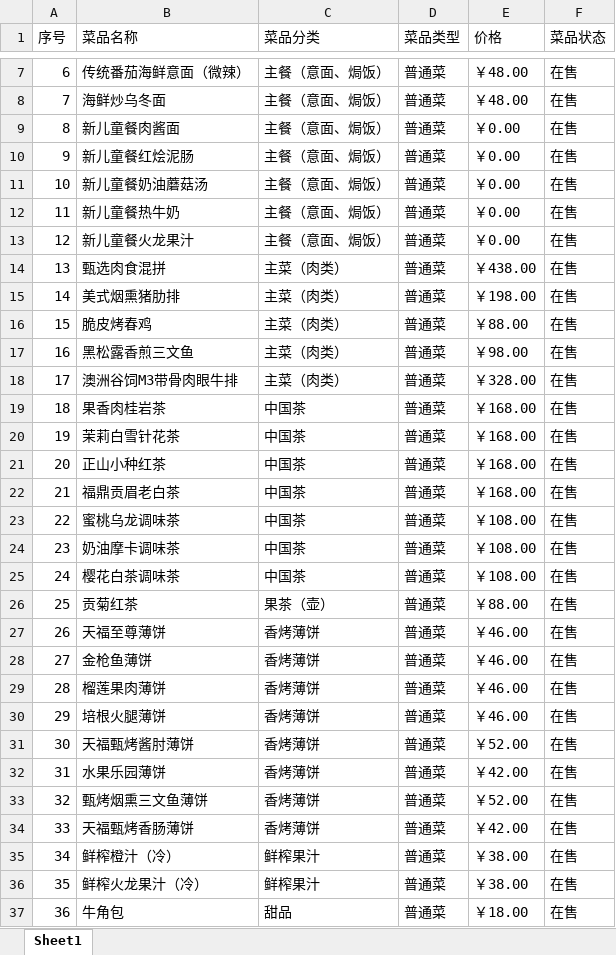
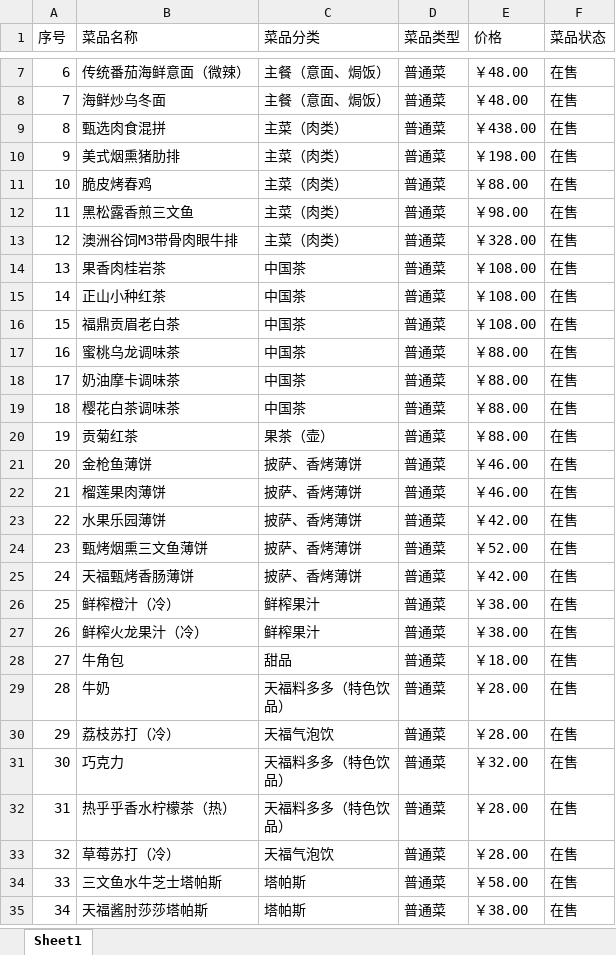
Before and after one commit to w10978876-design/restaurant-weekly-dashboard, an Excel workbook: data/紫竹/天福号紫竹餐厅_紫竹公园店_菜品库_20260427_0957_a645046d_1777255057541.xlsx, sheet Sheet1, drawn as a sheet; only a part is shown, gaps mark what is left out; the shorter side is filled out with more unchanged rows; values as stored, in another font and other column widths than the file's, no cell formats; removed rows and columns are numbered as before the commit, all else as after; the diff covers the shown part only; the diff names each change by its address in the sheet, - before the commit and + after, or states it on an @@ line.

```diff
--- a/data/紫竹/天福号紫竹餐厅_紫竹公园店_菜品库_20260427_0957_a645046d_1777255057541.xlsx (sheet Sheet1)
+++ b/data/紫竹/天福号紫竹餐厅_紫竹公园店_菜品库_20260427_0957_a645046d_1777255057541.xlsx (sheet Sheet1)
-row 9: 8 | 新儿童餐肉酱面 | 主餐（意面、焗饭） | 普通菜 | ￥0.00 | 在售
-row 10: 9 | 新儿童餐红烩泥肠 | 主餐（意面、焗饭） | 普通菜 | ￥0.00 | 在售
-row 11: 10 | 新儿童餐奶油蘑菇汤 | 主餐（意面、焗饭） | 普通菜 | ￥0.00 | 在售
-row 12: 11 | 新儿童餐热牛奶 | 主餐（意面、焗饭） | 普通菜 | ￥0.00 | 在售
-row 13: 12 | 新儿童餐火龙果汁 | 主餐（意面、焗饭） | 普通菜 | ￥0.00 | 在售
@@ column A (序号) renumbered between rows 9 and 156 @@
-E14 (价格): ￥168.00
+E14 (价格): ￥108.00
-row 20: 19 | 茉莉白雪针花茶 | 中国茶 | 普通菜 | ￥168.00 | 在售
-E15:E16 (价格): ￥168.00
+E15:E16 (价格): ￥108.00
-E17:E19 (价格): ￥108.00
+E17:E19 (价格): ￥88.00
-row 27: 26 | 天福至尊薄饼 | 香烤薄饼 | 普通菜 | ￥46.00 | 在售
-C21:C22 (菜品分类): 香烤薄饼
+C21:C22 (菜品分类): 披萨、香烤薄饼
-row 30: 29 | 培根火腿薄饼 | 香烤薄饼 | 普通菜 | ￥46.00 | 在售
-row 31: 30 | 天福甄烤酱肘薄饼 | 香烤薄饼 | 普通菜 | ￥52.00 | 在售
-C23:C25 (菜品分类): 香烤薄饼
+C23:C25 (菜品分类): 披萨、香烤薄饼
```
Also changed, not shown: 42 added rows, 41 removed rows and 22 edited cells elsewhere in this sheet, cell formats, data/夕佳悦/夕佳悦餐厅_园博馆店_菜品库_20260427_1022_a645046d_1777256566986.xlsx, data/紫竹/紫竹-品类映射.xlsx, 14 other files.
